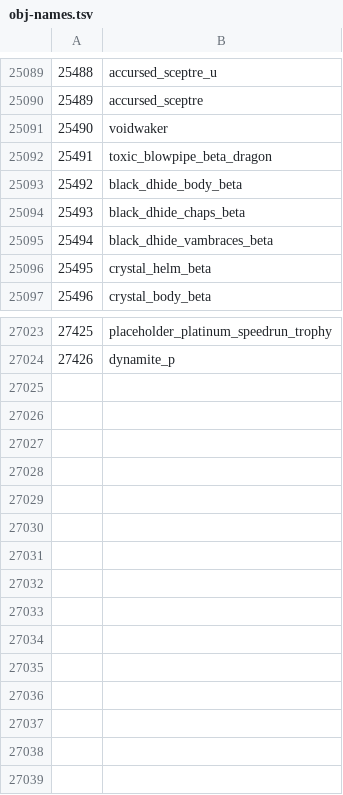
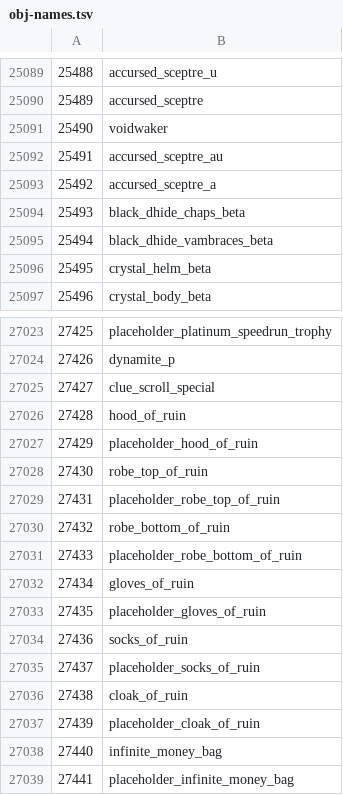
Before and after one commit to ThatGamerBlue/cs2-decompiler, a TSV file: src/main/resources/org/runestar/cs2/obj-names.tsv, drawn as a sheet; only a part is shown, gaps mark what is left out.

```diff
--- a/src/main/resources/org/runestar/cs2/obj-names.tsv
+++ b/src/main/resources/org/runestar/cs2/obj-names.tsv
@@ -25091,4 +25091,4 @@
 25490	voidwaker
-25491	toxic_blowpipe_beta_dragon
-25492	black_dhide_body_beta
+25491	accursed_sceptre_au
+25492	accursed_sceptre_a
 25493	black_dhide_chaps_beta
@@ -27024 +27024,16 @@
 27426	dynamite_p
+27427	clue_scroll_special
+27428	hood_of_ruin
+27429	placeholder_hood_of_ruin
+27430	robe_top_of_ruin
+27431	placeholder_robe_top_of_ruin
+27432	robe_bottom_of_ruin
+27433	placeholder_robe_bottom_of_ruin
+27434	gloves_of_ruin
+27435	placeholder_gloves_of_ruin
+27436	socks_of_ruin
+27437	placeholder_socks_of_ruin
+27438	cloak_of_ruin
+27439	placeholder_cloak_of_ruin
+27440	infinite_money_bag
+27441	placeholder_infinite_money_bag
```
Also changed, not shown: src/main/resources/org/runestar/cs2/loc-names.tsv, src/main/resources/org/runestar/cs2/model-names.tsv.
